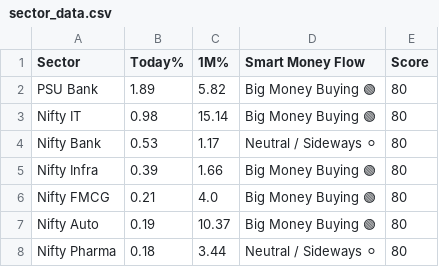
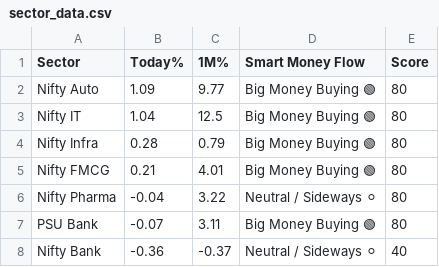
Before and after one commit to Ayushsingh1513/trading-terminal, a CSV file: sector_data.csv, drawn as a sheet.

```diff
--- a/sector_data.csv
+++ b/sector_data.csv
@@ -1,8 +1,8 @@
 Sector,Today%,1M%,Smart Money Flow,Score
-PSU Bank,1.89,5.82,Big Money Buying 🟢,80
-Nifty IT,0.98,15.14,Big Money Buying 🟢,80
-Nifty Bank,0.53,1.17,Neutral / Sideways ⚪,80
-Nifty Infra,0.39,1.66,Big Money Buying 🟢,80
-Nifty FMCG,0.21,4.0,Big Money Buying 🟢,80
-Nifty Auto,0.19,10.37,Big Money Buying 🟢,80
-Nifty Pharma,0.18,3.44,Neutral / Sideways ⚪,80
+Nifty Auto,1.09,9.77,Big Money Buying 🟢,80
+Nifty IT,1.04,12.5,Big Money Buying 🟢,80
+Nifty Infra,0.28,0.79,Big Money Buying 🟢,80
+Nifty FMCG,0.21,4.01,Big Money Buying 🟢,80
+Nifty Pharma,-0.04,3.22,Neutral / Sideways ⚪,80
+PSU Bank,-0.07,3.11,Big Money Buying 🟢,80
+Nifty Bank,-0.36,-0.37,Neutral / Sideways ⚪,40
```
Also changed, not shown: scanner_data.csv, 2 other files.
